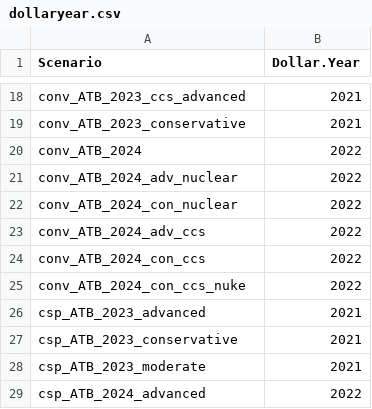
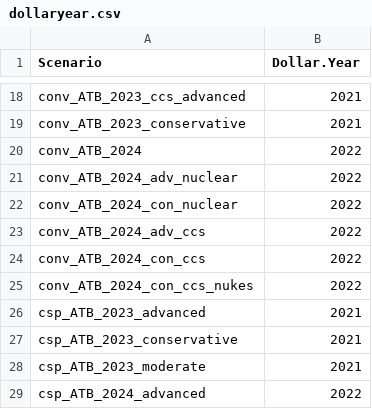
Before and after one commit to ucsusa/ReEDS-2.0, a CSV file: inputs/plant_characteristics/dollaryear.csv, drawn as a sheet; only a part is shown, gaps mark what is left out.

Commit message:
verifies the dollaryear and cases

```diff
--- a/inputs/plant_characteristics/dollaryear.csv
+++ b/inputs/plant_characteristics/dollaryear.csv
@@ -24,3 +24,3 @@ conv_ATB_2024_adv_ccs,2022
 conv_ATB_2024_con_ccs,2022
-conv_ATB_2024_con_ccs_nuke,2022
+conv_ATB_2024_con_ccs_nukes,2022
 csp_ATB_2023_advanced,2021
```
Also changed, not shown: cases_ucs.csv.
